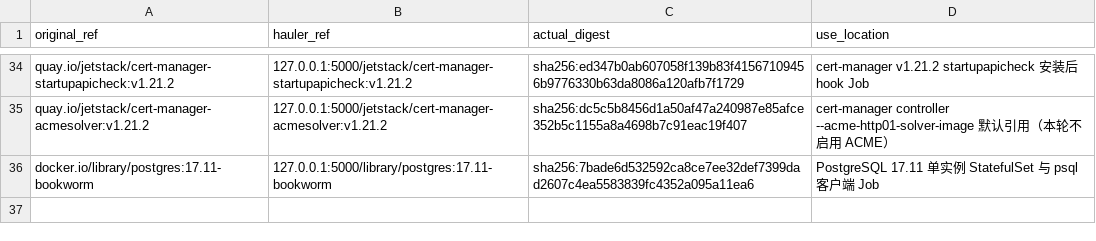
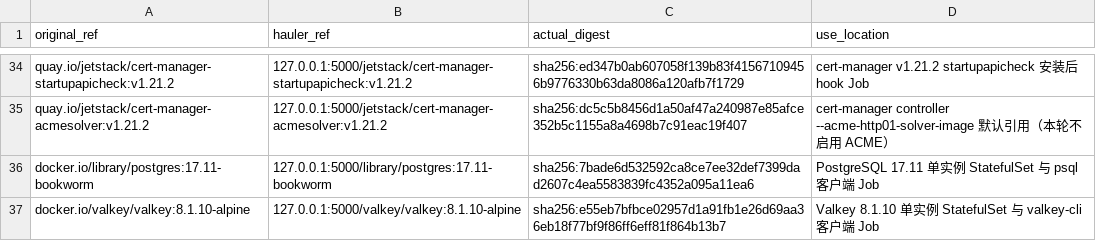
Before and after one commit to zhangzhe-ctrl/ani-installer, a TSV file: kubekey/ani/images.tsv, drawn as a sheet; only a part is shown, gaps mark what is left out.

Commit message:
feat(ani): add Valkey foundation component (B3) and fix base ceph pool race
- Add ani/valkey role: single-replica StatefulSet in ani-platform, official
  valkey/valkey:8.1.10-alpine, 2Gi ani-block RWO PVC, AOF with appendfsync
  everysec delivered via a config-file Secret (password never in pod args or
  logs); image entrypoint behavior verified against the exact tag (chowns
  /data, setpriv to valkey 999:1000, no securityContext needed)
- Verify proves authenticated SET/GET of a unique value over Service DNS, real
  TTL expiry, and that unauthenticated requests are rejected; rejection is
  asserted on the RESP error code (NOAUTH/WRONGPASS) because valkey-cli exits 0
  for server error replies, and anything else (incl. connection failures)
  fails loudly - the exit-code form had a false-pass hole
- Enable valkey in the component switch; images.tsv + valkey row (amd64
  digest e55eb7bf... matches components.lock and was re-verified against the
  live registry); playbook wires ani/valkey after postgresql; only nats
  remains not-implemented in tests
- Fix base ceph role sequencing (a2 root cause): wait for the ani-block-pool
  CephBlockPool CR to be Ready after applying it, before the end-to-end
  provisioning verify - without it the test PVC can be created seconds before
  the pool exists and the CSI fails with "pool not found" (applied with user
  approval)
- docs: B3 pass record (a4 single fully-green run), K-7 split attribution
  (a2 = our ceph role sequencing, fixed; a3 = rook operator reconcile hang,
  upstream), K-8 resolved
- lab/foundation-bringup: B3 reference copies (transfer/mksite/nodeinstall/
  launch/verify/persist/heal/watch) + README; watcher evidence now named per
  attempt

B3 verified by a clean-snapshot offline install (attempt a4): INSTALL_EXIT=0
(461/451/10/0), independent verify VERIFY_EXIT=0 (cert-manager/postgresql/
valkey pass), and B3-PERSISTENCE-OK with WAITAOF AOF-completion evidence.
B4-B5 pending. No auto-publish.

Co-Authored-By: WorkBuddy <workbuddy@tencent.com>

```diff
--- a/kubekey/ani/images.tsv
+++ b/kubekey/ani/images.tsv
@@ -36 +36,2 @@ quay.io/jetstack/cert-manager-acmesolver:v1.21.2	127.0.0.1:5000/jetstack/cert-ma
 docker.io/library/postgres:17.11-bookworm	127.0.0.1:5000/library/postgres:17.11-bookworm	sha256:7bade6d532592ca8ce7ee32def7399dad2607c4ea5583839fc4352a095a11ea6	PostgreSQL 17.11 单实例 StatefulSet 与 psql 客户端 Job
+docker.io/valkey/valkey:8.1.10-alpine	127.0.0.1:5000/valkey/valkey:8.1.10-alpine	sha256:e55eb7bfbce02957d1a91fb1e26d69aa36eb18f77bf9f86ff6eff81f864b13b7	Valkey 8.1.10 单实例 StatefulSet 与 valkey-cli 客户端 Job
```
Also changed, not shown: 19 other files.
